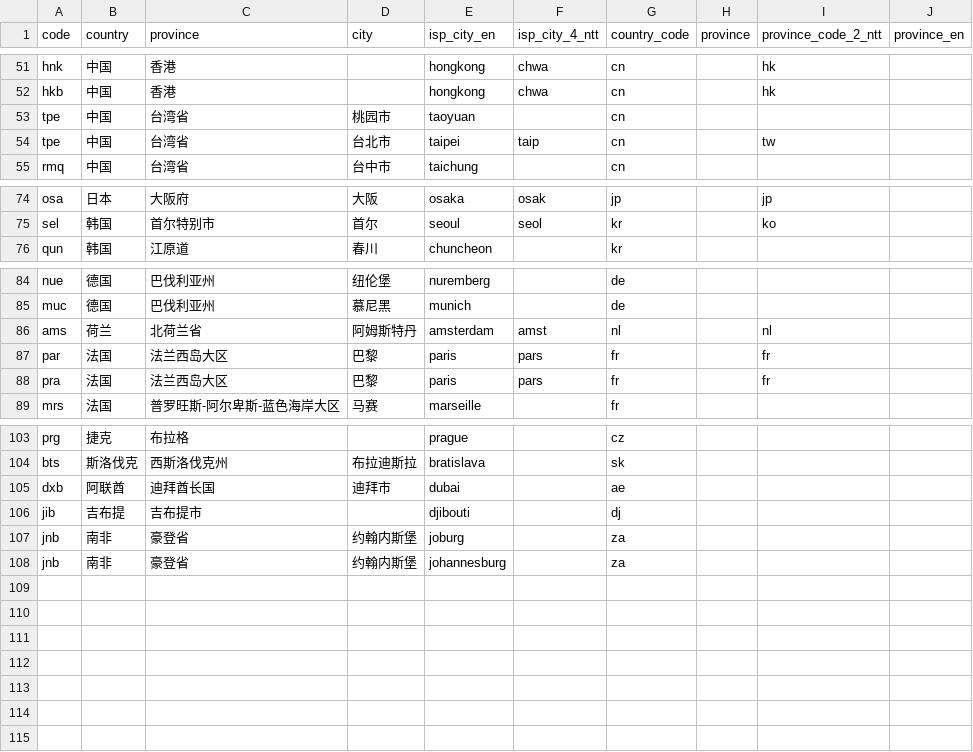
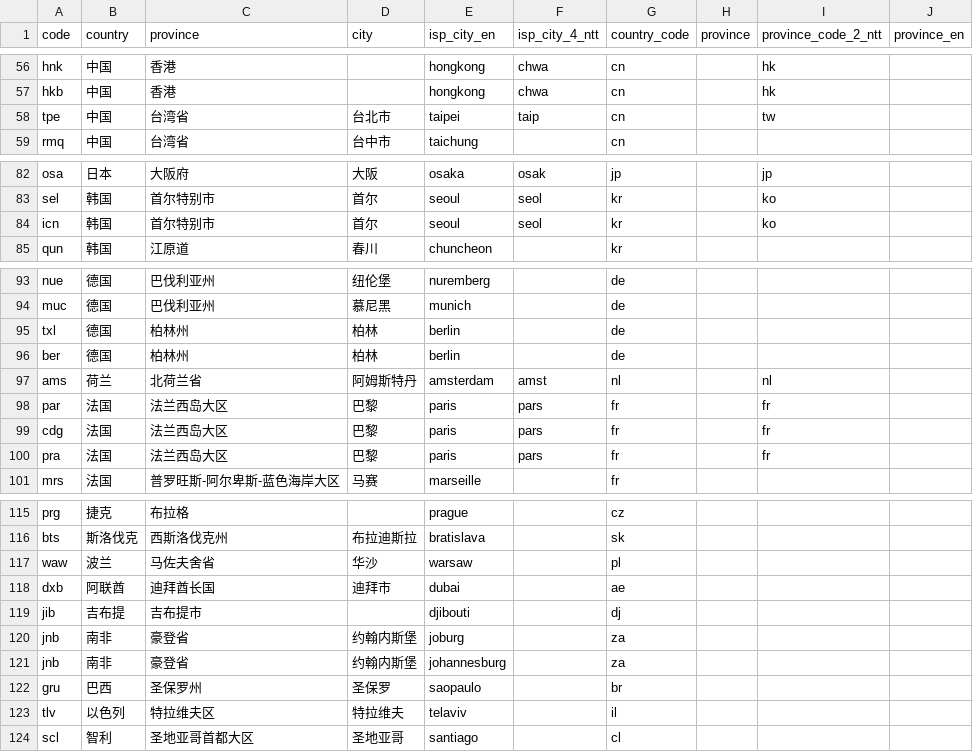
Before and after one commit to sjlleo/isp-geo-code-data, a CSV file: IATA-ISP.csv, drawn as a sheet; only a part is shown, gaps mark what is left out; removed rows and columns are numbered as before the commit, all else as after; the diff covers the shown part only; the diff names each change by its address in the sheet, - before the commit and + after, or states it on an @@ line.

```diff
--- a/IATA-ISP.csv
+++ b/IATA-ISP.csv
-row 53: tpe | 中国 | 台湾省 | 桃园市 | taoyuan |  | cn
+row 84: icn | 韩国 | 首尔特别市 | 首尔 | seoul | seol | kr |  | ko
+row 95: txl | 德国 | 柏林州 | 柏林 | berlin |  | de
+row 96: ber | 德国 | 柏林州 | 柏林 | berlin |  | de
+row 99: cdg | 法国 | 法兰西岛大区 | 巴黎 | paris | pars | fr |  | fr
+row 117: waw | 波兰 | 马佐夫舍省 | 华沙 | warsaw |  | pl
+row 122: gru | 巴西 | 圣保罗州 | 圣保罗 | saopaulo |  | br
+row 123: tlv | 以色列 | 特拉维夫区 | 特拉维夫 | telaviv |  | il
+row 124: scl | 智利 | 圣地亚哥首都大区 | 圣地亚哥 | santiago |  | cl
```
Also changed, not shown: 9 added rows and 2 edited cells elsewhere in this file.
